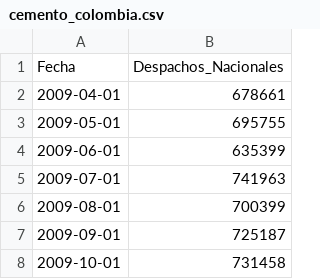
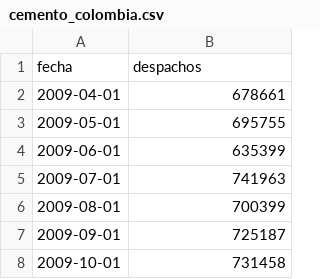
Before and after one commit to koraimatorresd/st-2026-2-miniproyecto-01, a CSV file: datos/cemento_colombia.csv, drawn as a sheet; only a part is shown; removed rows and columns are numbered as before the commit, all else as after; the diff names each change by its address in the sheet, - before the commit and + after, or states it on an @@ line.

Commit message:
Cambio de nombre de columnas

```diff
--- a/datos/cemento_colombia.csv
+++ b/datos/cemento_colombia.csv
-row 1: Fecha | Despachos_Nacionales
+row 1: fecha | despachos
```
Also changed, not shown: 1 other file.
